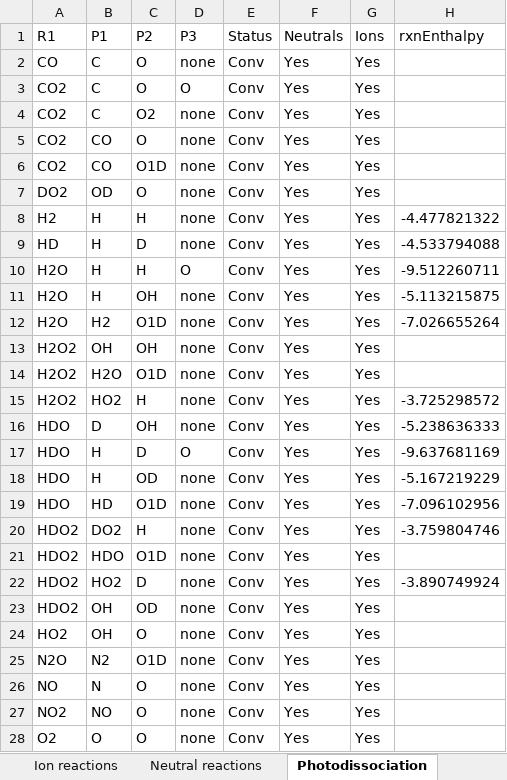
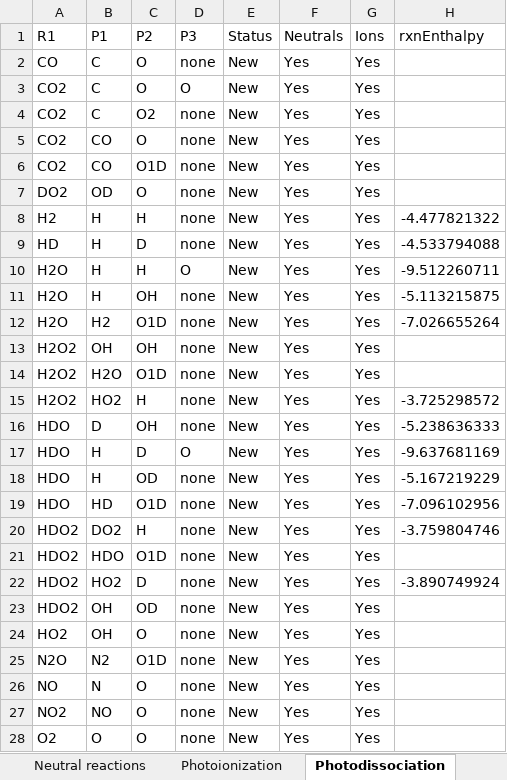
Before and after one commit to emcangi/bluejay, an Excel workbook: Venus-Inputs/REACTION_NETWORK_VENUS.xlsx, sheet Photodissociation, drawn as a sheet; only a part is shown; values as stored, in another font and other column widths than the file's, no borders; the diff covers the shown part only; the diff names each change by its address in the sheet, - before the commit and + after, or states it on an @@ line.

```diff
--- a/Venus-Inputs/REACTION_NETWORK_VENUS.xlsx (sheet Photodissociation)
+++ b/Venus-Inputs/REACTION_NETWORK_VENUS.xlsx (sheet Photodissociation)
-E2:E28 (Status): Conv
+E2:E28 (Status): New
```
Also changed, not shown: 22 added rows, 18 edited cells and cell formats elsewhere in this sheet, sheet Neutral reactions, sheet Unused neutrals, sheet sulfur-chlorine planning, sheet Photoionization, other sheet tabs, 39 other files.
